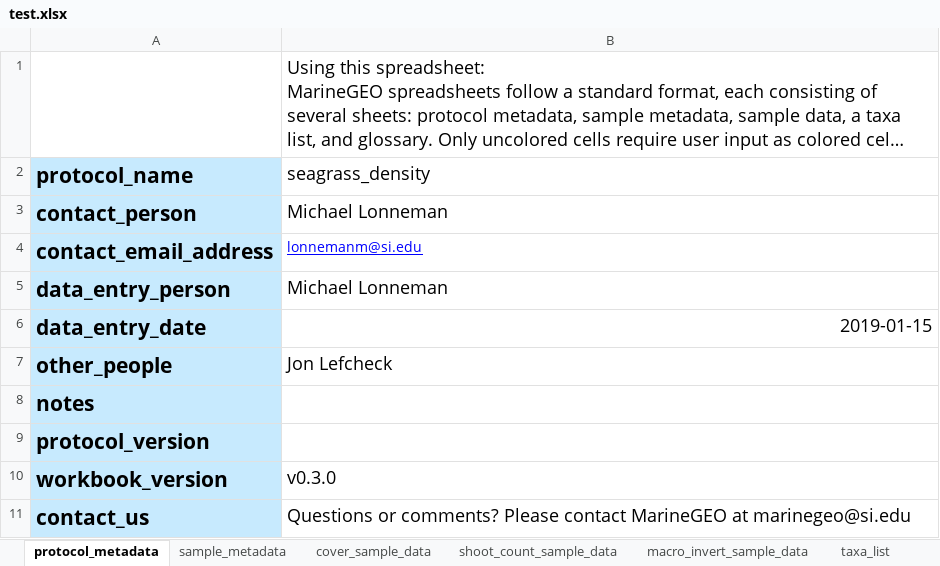
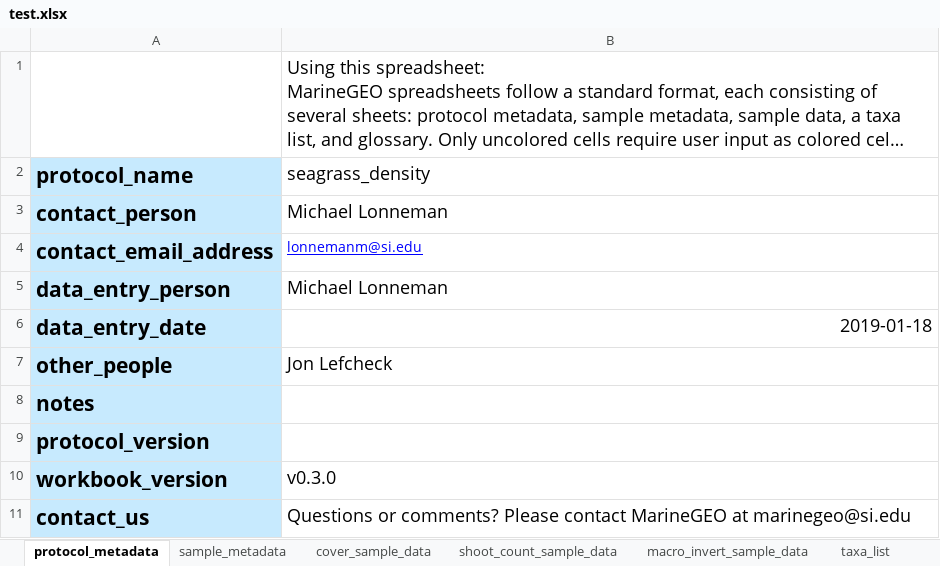
Before and after one commit to MarineGEO/data_portal, an Excel workbook: documents/test.xlsx, sheet protocol_metadata, drawn as a sheet; long unchanged cells end in …; values as stored, in another font and other column widths than the file's, no borders; charts and pictures and conditional formats not drawn; the diff names each change by its address in the sheet, - before the commit and + after, or states it on an @@ line.

```diff
--- a/documents/test.xlsx (sheet protocol_metadata)
+++ b/documents/test.xlsx (sheet protocol_metadata)
-B6 (seagrass_density): 2019-01-15
+B6 (seagrass_density): 2019-01-18
```
Also changed, not shown: sheet shoot_count_sample_data, 6 other files.
